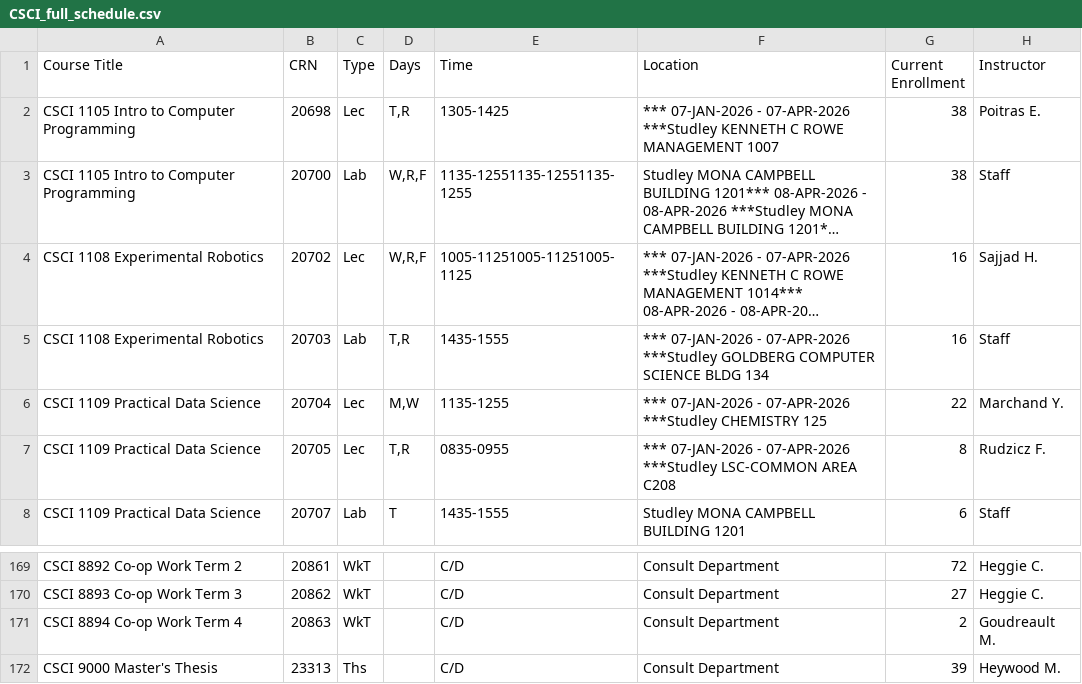
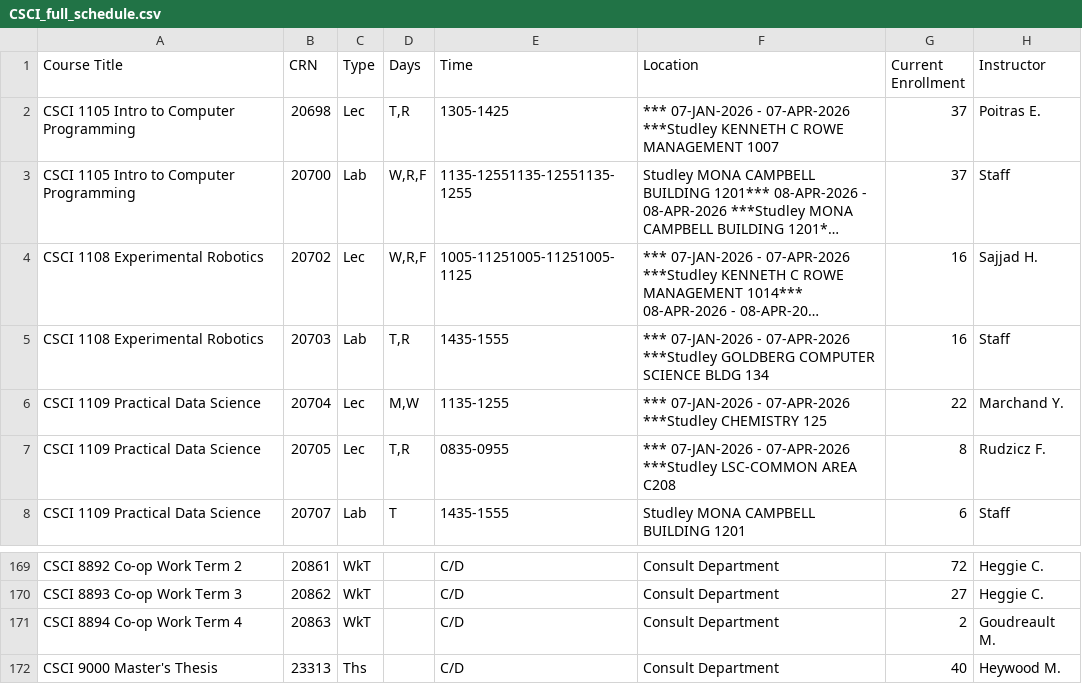
Before and after one commit to SarahKilford/csci-schedule-dashboard, a CSV file: data/CSCI_full_schedule.csv, drawn as a sheet; only a part is shown, gaps mark what is left out; long unchanged cells end in …; the diff names each change by its address in the sheet, - before the commit and + after, or states it on an @@ line.

```diff
--- a/data/CSCI_full_schedule.csv
+++ b/data/CSCI_full_schedule.csv
-G2:G3 (Current Enrollment): 38
+G2:G3 (Current Enrollment): 37
-G172 (Current Enrollment): 39
+G172 (Current Enrollment): 40
```
